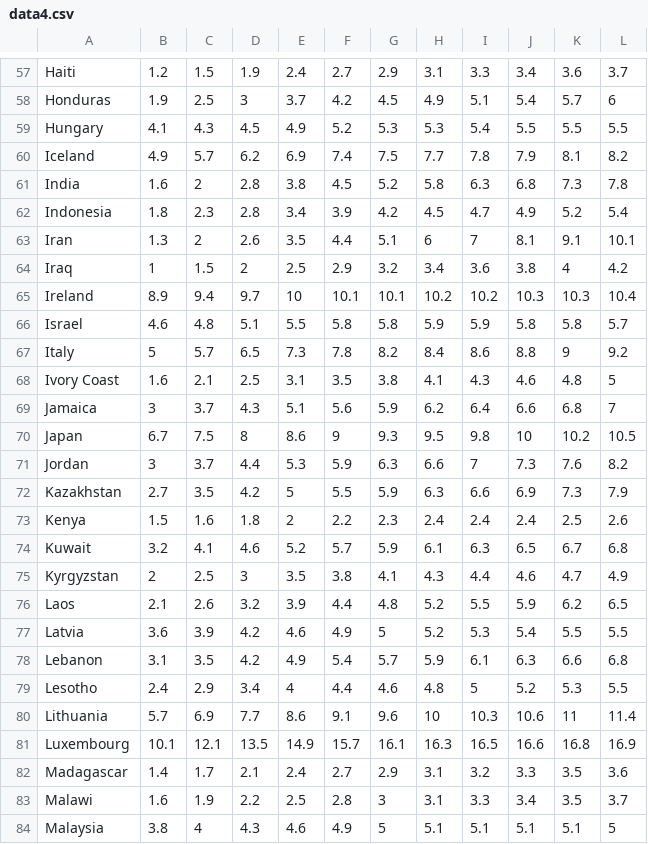
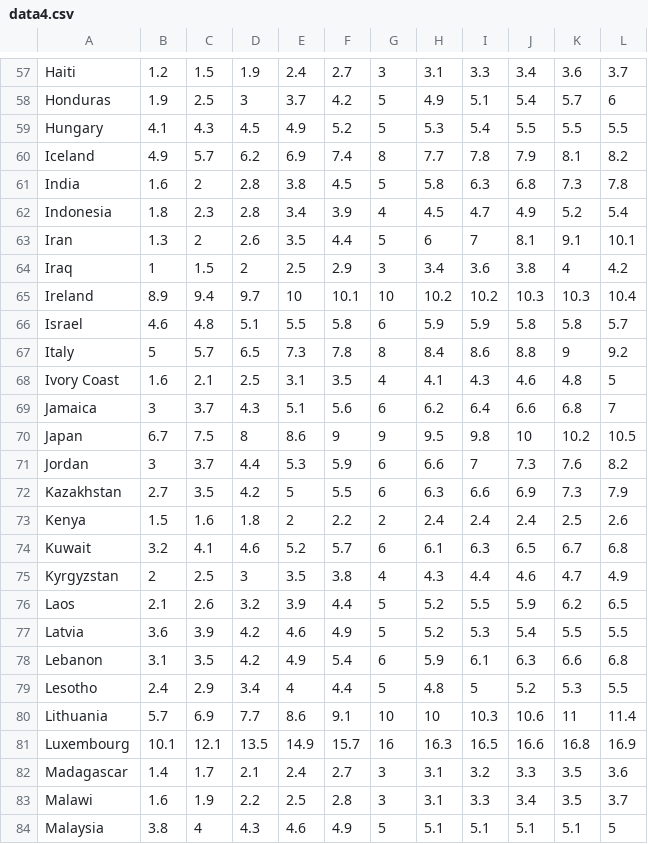
Before and after one commit to cshi0026/3179, a CSV file: Code/data/data4.csv, drawn as a sheet; only a part is shown, gaps mark what is left out; the diff covers the shown part only; the diff names each change by its address in the sheet, - before the commit and + after, or states it on an @@ line.

```diff
--- a/Code/data/data4.csv
+++ b/Code/data/data4.csv
-G57: 2.9
+G57: 3
-G58: 4.5
+G58: 5
-G59: 5.3
+G59: 5
-G60: 7.5
+G60: 8
-G61: 5.2
+G61: 5
-G62: 4.2
+G62: 4
-G63: 5.1
+G63: 5
-G64: 3.2
+G64: 3
-G65: 10.1
+G65: 10
-G66: 5.8
+G66: 6
-G67: 8.2
+G67: 8
-G68: 3.8
+G68: 4
-G69: 5.9
+G69: 6
-G70: 9.3
+G70: 9
-G71: 6.3
+G71: 6
-G72: 5.9
+G72: 6
-G73: 2.3
+G73: 2
-G74: 5.9
+G74: 6
-G75: 4.1
+G75: 4
-G76: 4.8
+G76: 5
-G78: 5.7
+G78: 6
-G79: 4.6
+G79: 5
-G80: 9.6
+G80: 10
-G81: 16.1
+G81: 16
-G82: 2.9
+G82: 3
```
Also changed, not shown: 1 added row, 1 removed row and 111 edited cells elsewhere in this file, Code/data/data2.csv, Code/data/data3.csv, 11 other files.
